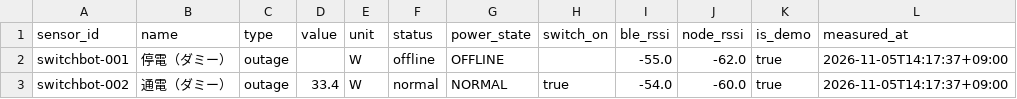
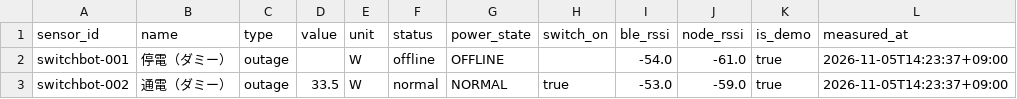
Before and after one commit to MOSA-github/power_outage_monitoring_system, a CSV file: docs/data/latest.csv, drawn as a sheet.

```diff
--- a/docs/data/latest.csv
+++ b/docs/data/latest.csv
@@ -1,3 +1,3 @@
 sensor_id,name,type,value,unit,status,power_state,switch_on,ble_rssi,node_rssi,is_demo,measured_at
-switchbot-001,停電（ダミー）,outage,,W,offline,OFFLINE,,-55.0,-62.0,true,2026-11-05T14:17:37+09:00
-switchbot-002,通電（ダミー）,outage,33.4,W,normal,NORMAL,true,-54.0,-60.0,true,2026-11-05T14:17:37+09:00
+switchbot-001,停電（ダミー）,outage,,W,offline,OFFLINE,,-54.0,-61.0,true,2026-11-05T14:23:37+09:00
+switchbot-002,通電（ダミー）,outage,33.5,W,normal,NORMAL,true,-53.0,-59.0,true,2026-11-05T14:23:37+09:00
```
Also changed, not shown: 2 other files.
